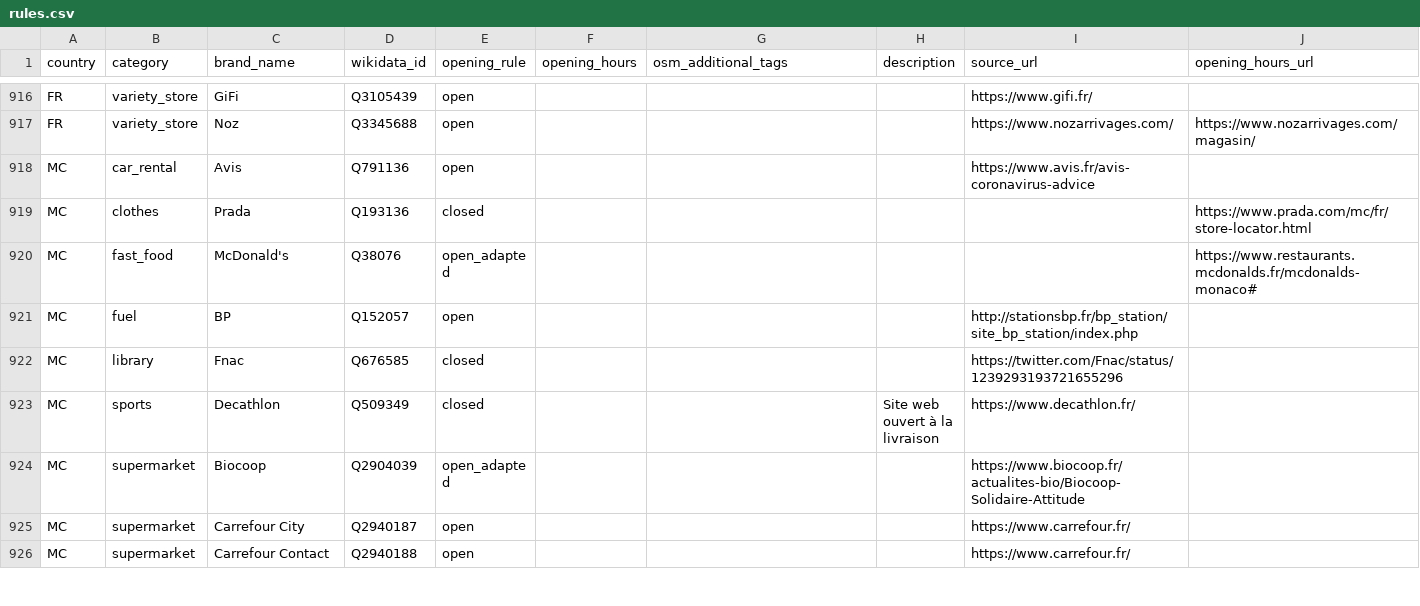
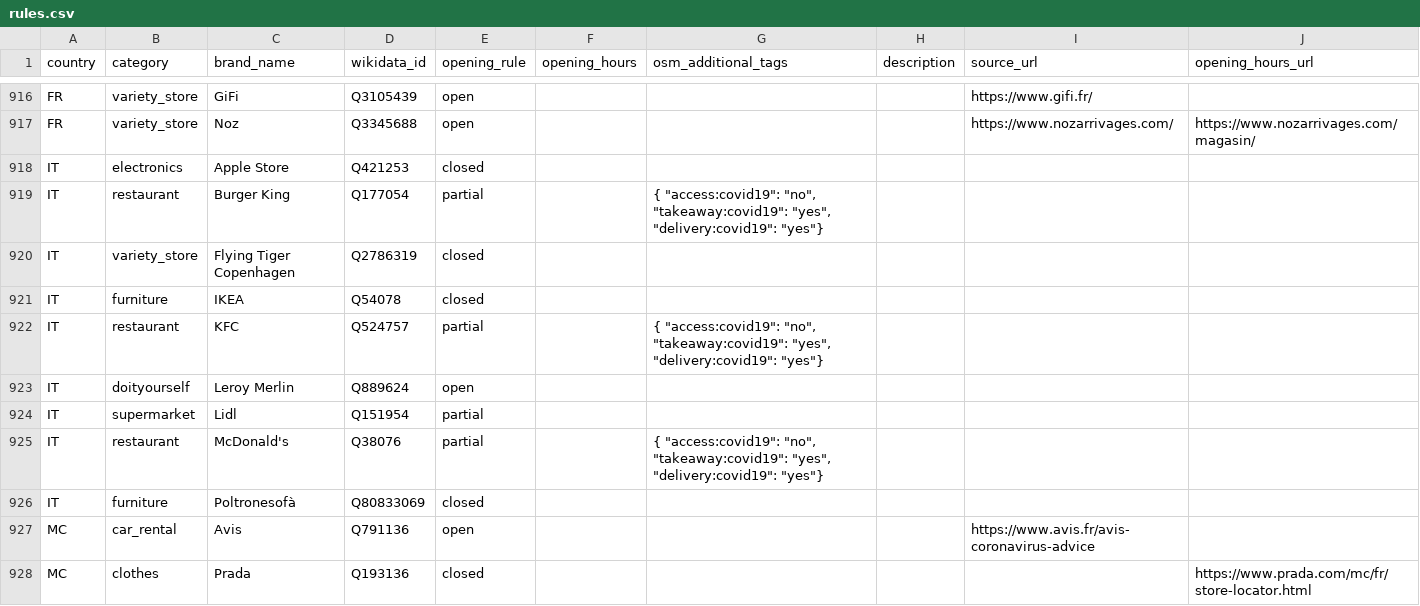
Before and after one commit to caresteouvert/Covid_enseignes, a CSV file: rules.csv, drawn as a sheet; only a part is shown, gaps mark what is left out; the shorter side is filled out with more unchanged rows; the diff names each change by its address in the sheet, - before the commit and + after, or states it on an @@ line.

Commit message:
Some Italian chain stores (#178)

```diff
--- a/rules.csv
+++ b/rules.csv
+row 918: IT | electronics | Apple Store | Q421253 | closed
+row 919: IT | restaurant | Burger King | Q177054 | partial |  | { "access:covid19": "no", "takeaway:covid19": "yes", "delivery:covid19": "yes"}
+row 920: IT | variety_store | Flying Tiger Copenhagen | Q2786319 | closed
+row 921: IT | furniture | IKEA | Q54078 | closed
+row 922: IT | restaurant | KFC | Q524757 | partial |  | { "access:covid19": "no", "takeaway:covid19": "yes", "delivery:covid19": "yes"}
+row 923: IT | doityourself | Leroy Merlin | Q889624 | open
+row 924: IT | supermarket | Lidl | Q151954 | partial
+row 925: IT | restaurant | McDonald's | Q38076 | partial |  | { "access:covid19": "no", "takeaway:covid19": "yes", "delivery:covid19": "yes"}
+row 926: IT | furniture | Poltronesofà | Q80833069 | closed
```
